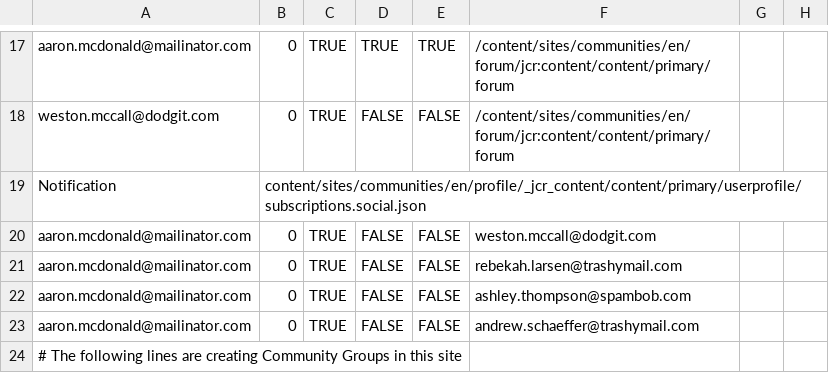
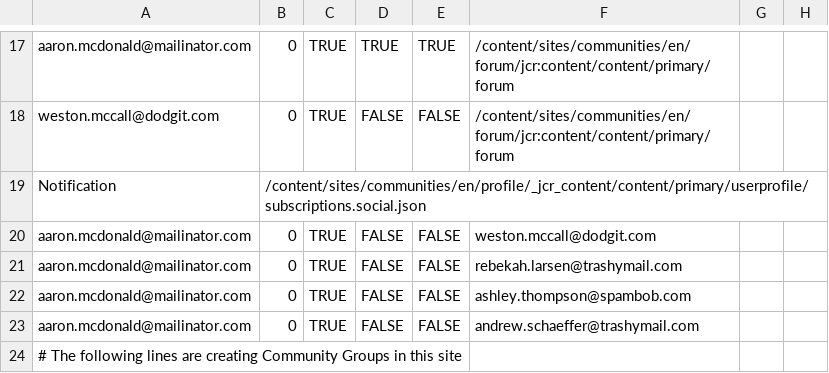
Before and after one commit to connectthefuture/aem-demo-machine, a CSV file: dist/community/maven/reference/src/main/content/jcr_root/etc/community/reference/3-publish-content.csv, drawn as a sheet; only a part is shown, gaps mark what is left out; the diff names each change by its address in the sheet, - before the commit and + after, or states it on an @@ line.

```diff
--- a/dist/community/maven/reference/src/main/content/jcr_root/etc/community/reference/3-publish-content.csv
+++ b/dist/community/maven/reference/src/main/content/jcr_root/etc/community/reference/3-publish-content.csv
-B19: content/sites/communities/en/profile/_jcr_content/content/primary/userprofile/subscriptions.social.json
+B19: /content/sites/communities/en/profile/_jcr_content/content/primary/userprofile/subscriptions.social.json
```
Also changed, not shown: dist/community/maven/reference/src/main/content/jcr_root/etc/community/reference/4-author-resources.csv, dist/community/maven/scoring/src/main/content/jcr_root/etc/community/scoringdemo/3-publish-members.csv, 7 other files.
